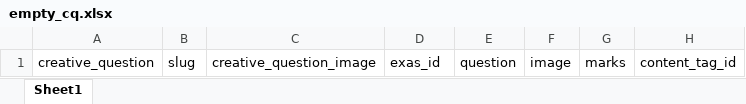
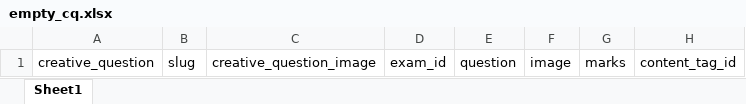
Before and after one commit to EdventureBD/edventure-v2, an Excel workbook: public/excels/empty_cq.xlsx, sheet Sheet1, drawn as a sheet; values as stored, in another font and other column widths than the file's, no borders; the diff names each change by its address in the sheet, - before the commit and + after, or states it on an @@ line.

```diff
--- a/public/excels/empty_cq.xlsx (sheet Sheet1)
+++ b/public/excels/empty_cq.xlsx (sheet Sheet1)
-D1: exas_id
+D1: exam_id
```
Also changed, not shown: 1 other file.
